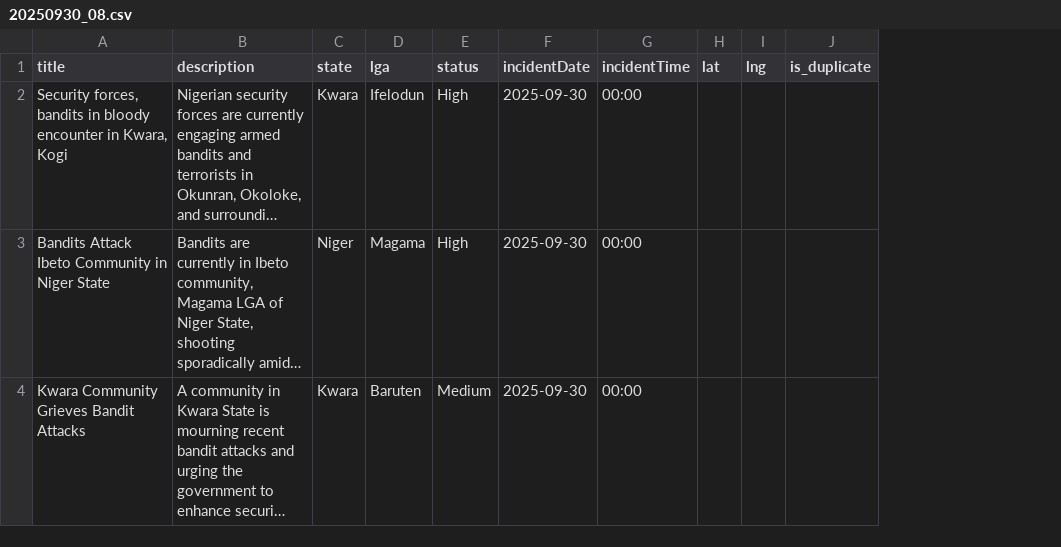
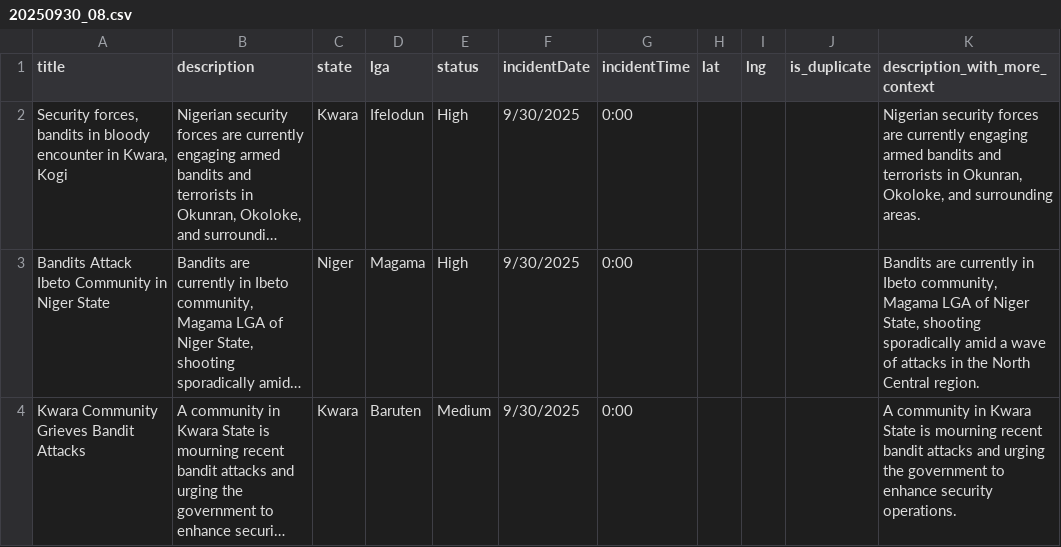
Before and after one commit to pithun/Frontend-and-Backend, a CSV file: news_data/2025-09/20250930_08.csv, drawn as a sheet; long unchanged cells end in …; the diff names each change by its address in the sheet, - before the commit and + after, or states it on an @@ line.

```diff
--- a/news_data/2025-09/20250930_08.csv
+++ b/news_data/2025-09/20250930_08.csv
+column K (description_with_more_context), rows 2-4: Nigerian security forces are currently engaging armed bandits and terrorists in Okunran, Okoloke, and surrounding areas. | Bandits are currently in Ibeto community, Magama LGA of Niger State, shooting sporadically amid a wave of attacks in the North Central region. | A community in Kwara State is mourning recent bandit attacks and urging the government to enhance security operations.
-F2:F4 (incidentDate): 2025-09-30
+F2:F4 (incidentDate): 9/30/2025
-G2:G4 (incidentTime): 00:00
+G2:G4 (incidentTime): 0:00
```
Also changed, not shown: news_data/2025-09/20250928_18.csv, news_data/2025-09/20250929_00.csv, 10 other files.
